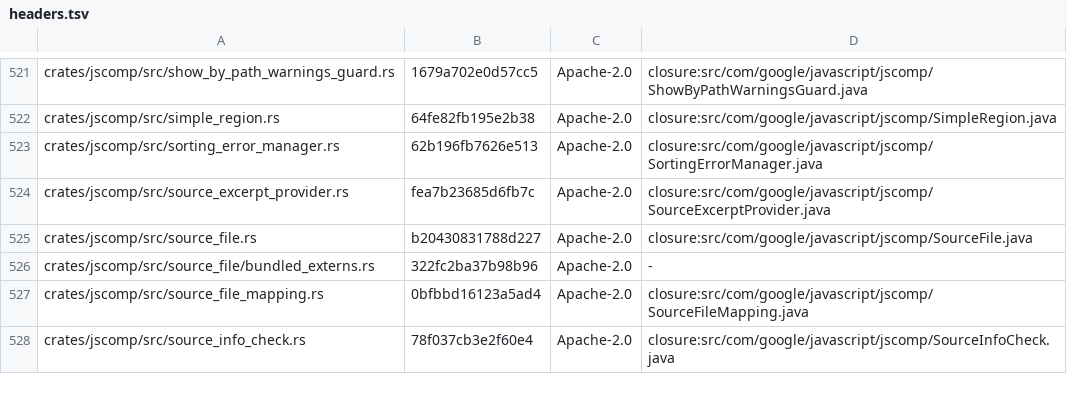
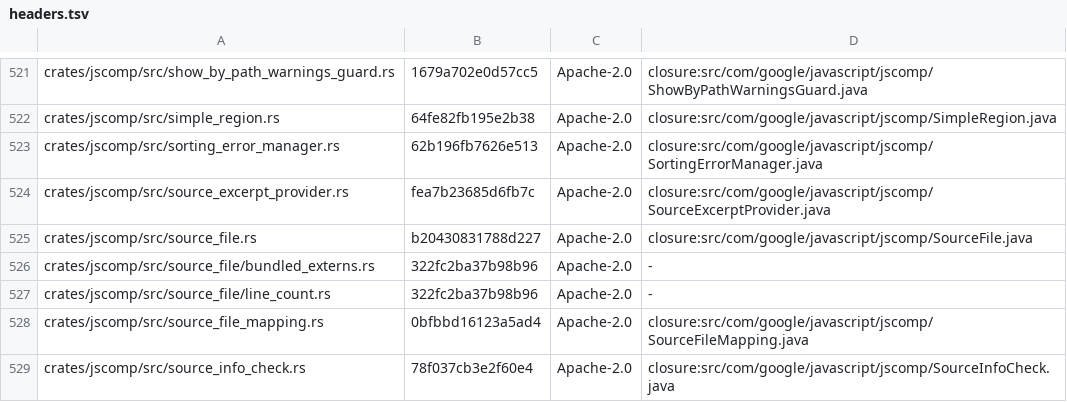
Before and after one commit to Smrtnyk/closure-rs, a TSV file: LICENSES/headers.tsv, drawn as a sheet; only a part is shown, gaps mark what is left out; the diff names each change by its address in the sheet, - before the commit and + after, or states it on an @@ line.

Commit message:
perf: load bundled externs directly and stream source maps

```diff
--- a/LICENSES/headers.tsv
+++ b/LICENSES/headers.tsv
+row 527: crates/jscomp/src/source_file/line_count.rs | 322fc2ba37b98b96 | Apache-2.0 | -
```
Also changed, not shown: 22 other files.
